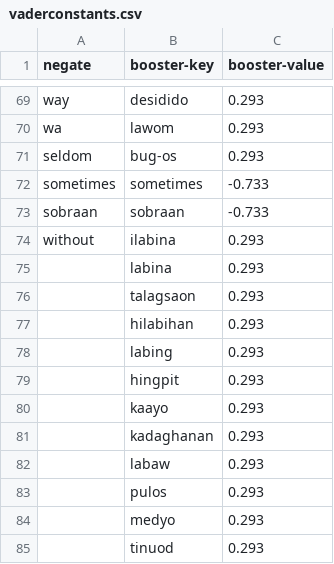
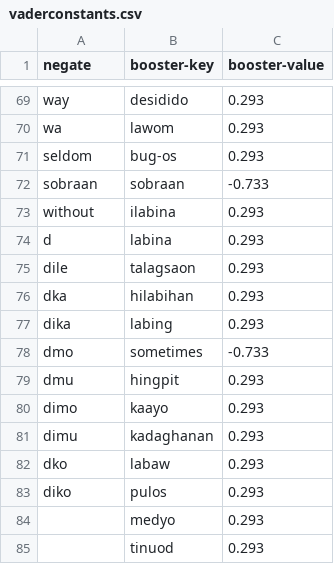
Before and after one commit to delfinokenneth/Capstone-Project, a CSV file: CSentiment-API/vaderconstants.csv, drawn as a sheet; only a part is shown, gaps mark what is left out.

```diff
--- a/CSentiment-API/vaderconstants.csv
+++ b/CSentiment-API/vaderconstants.csv
@@ -71,14 +71,14 @@ wa,lawom,0.293
 seldom,bug-os,0.293
-sometimes,sometimes,-0.733
 sobraan,sobraan,-0.733
 without,ilabina,0.293
-,labina,0.293
-,talagsaon,0.293
-,hilabihan,0.293
-,labing,0.293
-,hingpit,0.293
-,kaayo,0.293
-,kadaghanan,0.293
-,labaw,0.293
-,pulos,0.293
+d,labina,0.293
+dile,talagsaon,0.293
+dka,hilabihan,0.293
+dika,labing,0.293
+dmo,sometimes,-0.733
+dmu,hingpit,0.293
+dimo,kaayo,0.293
+dimu,kadaghanan,0.293
+dko,labaw,0.293
+diko,pulos,0.293
 ,medyo,0.293
```
Also changed, not shown: CSentiment-API/Comments.csv, CSentiment-API/cebuanonewword.csv, 5 other files.
